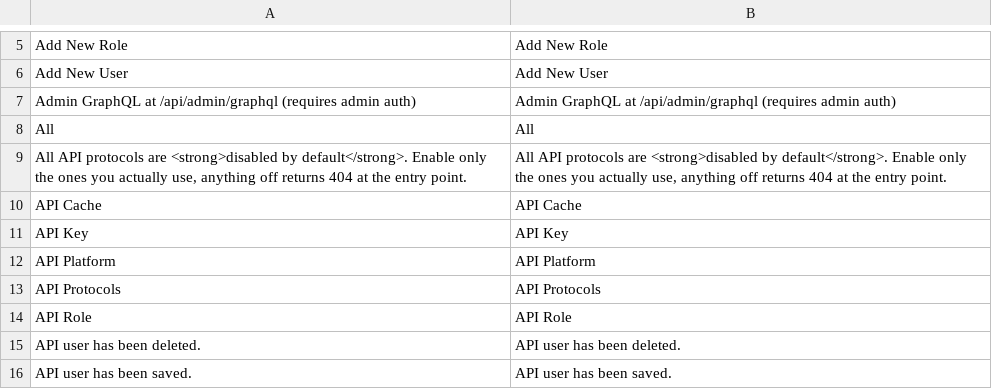
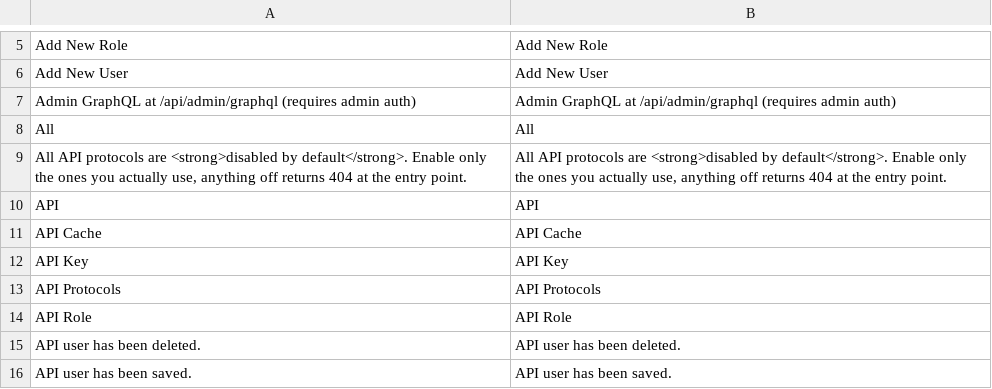
Before and after one commit to MahoCommerce/maho, a CSV file: app/locale/en_US/Maho_ApiPlatform.csv, drawn as a sheet; only a part is shown, gaps mark what is left out.

Commit message:
Renamed the API Platform admin config section to API

```diff
--- a/app/locale/en_US/Maho_ApiPlatform.csv
+++ b/app/locale/en_US/Maho_ApiPlatform.csv
@@ -9,5 +9,5 @@
 "All API protocols are <strong>disabled by default</strong>. Enable only the ones you actually use, anything off returns 404 at the entry point.","All API protocols are <strong>disabled by default</strong>. Enable only the ones you actually use, anything off returns 404 at the entry point."
+"API","API"
 "API Cache","API Cache"
 "API Key","API Key"
-"API Platform","API Platform"
 "API Protocols","API Protocols"
```
Also changed, not shown: 2 other files.
